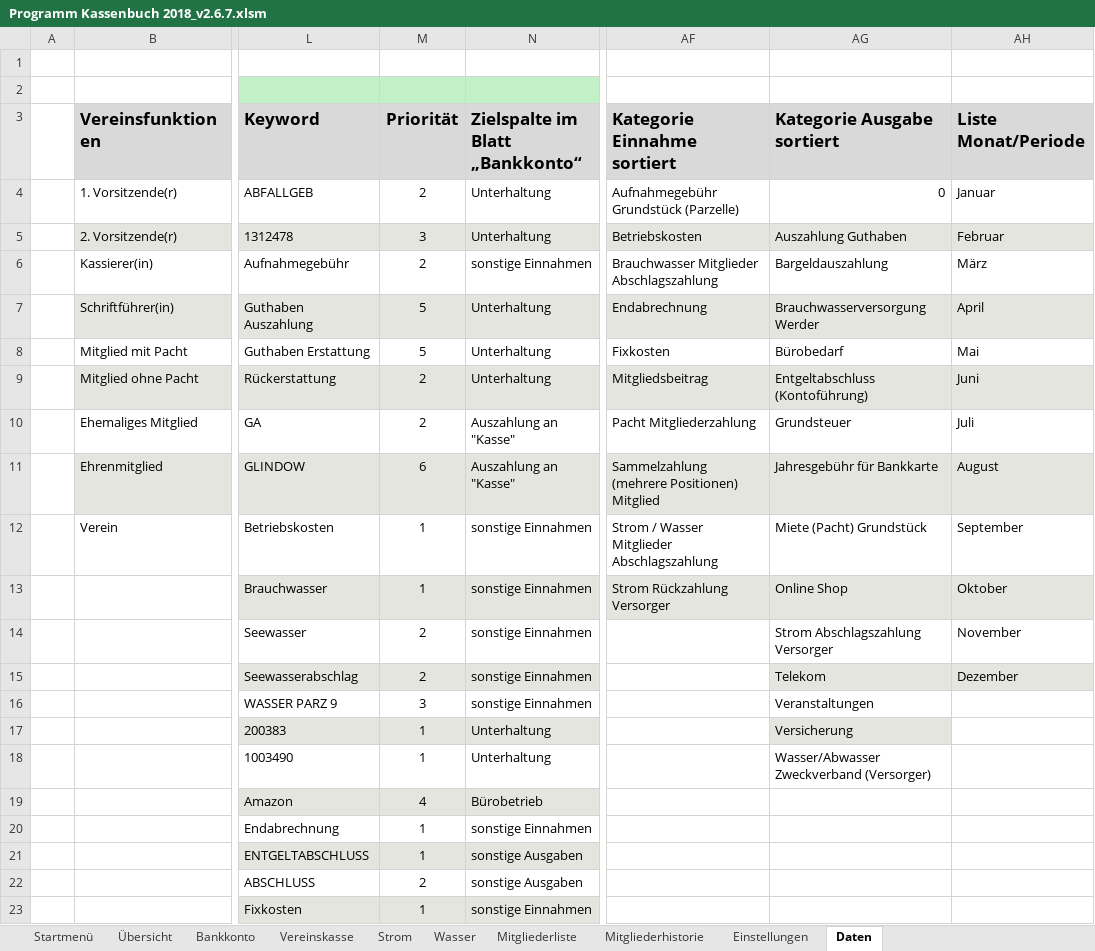
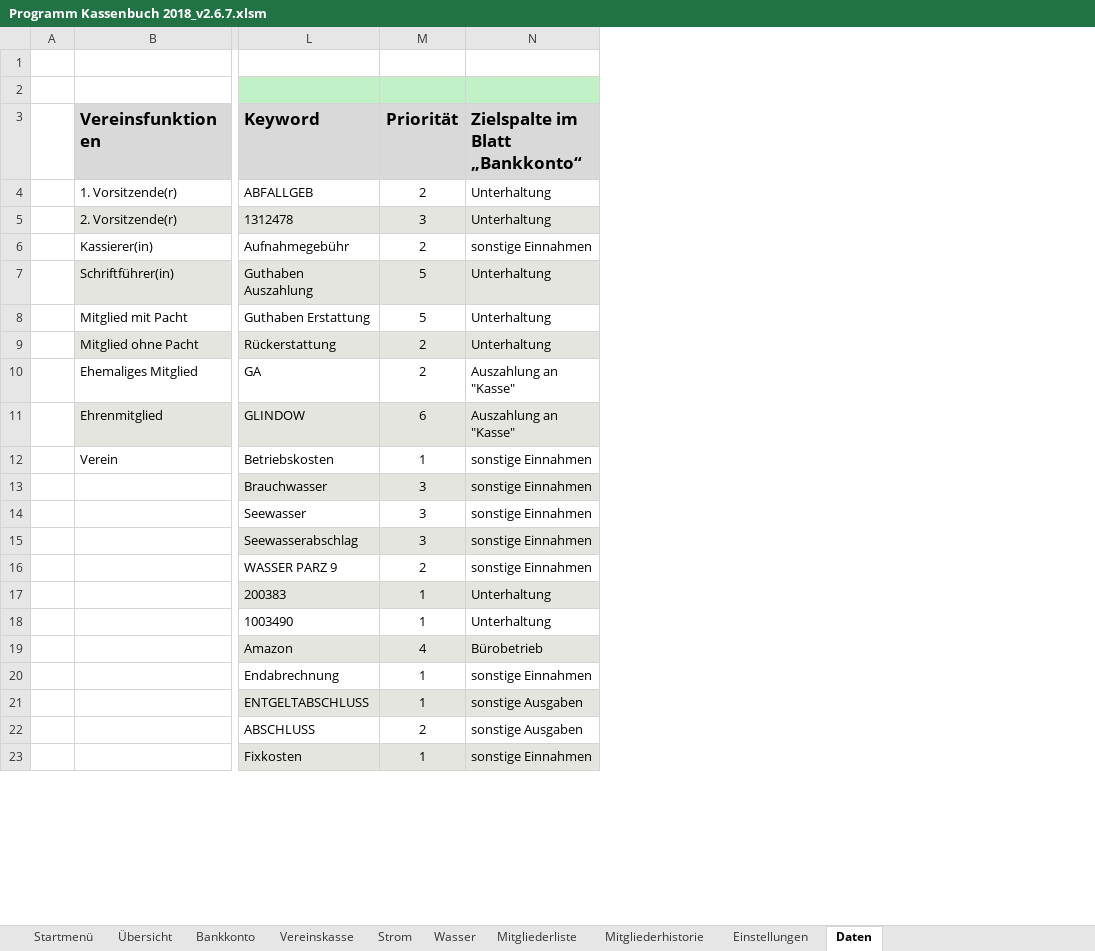
Before and after one commit to saschapreussler/Mein-Excel-Projekt, an Excel workbook: excel/Programm Kassenbuch 2018_v2.6.7.xlsm, sheet Daten, drawn as a sheet; only a part is shown, gaps mark what is left out; values as stored, in another font and other column widths than the file's, no borders; removed rows and columns are numbered as before the commit, all else as after; the diff covers the shown part only; the diff names each change by its address in the sheet, - before the commit and + after, or states it on an @@ line.

```diff
--- a/excel/Programm Kassenbuch 2018_v2.6.7.xlsm (sheet Daten)
+++ b/excel/Programm Kassenbuch 2018_v2.6.7.xlsm (sheet Daten)
@@ column AF (Kategorie Einnahme sortiert) hidden, rows 4-13: Aufnahmegebühr Grundstück (Parzelle) | Betriebskosten | Brauchwasser Mitglieder Abschlagszahlung | Endabrechnung | Fixkosten | Mitgliedsbeitrag | Pacht Mitgliederzahlung | Sammelzahlung (mehrere Positionen) Mitglied | Strom / Wasser Mitglieder Abschlagszahlung | Strom Rückzahlung Versorger @@
@@ column AG (Kategorie Ausgabe sortiert) hidden, rows 4-18: 0 | Auszahlung Guthaben | Bargeldauszahlung | Brauchwasserversorgung Werder | Bürobedarf | Entgeltabschluss (Kontoführung) | Grundsteuer | Jahresgebühr für Bankkarte | Miete (Pacht) Grundstück | Online Shop | Strom Abschlagszahlung Versorger | Telekom | Veranstaltungen | Versicherung | Wasser/Abwasser Zweckverband (Versorger) @@
@@ column AH (Liste Monat/Periode) hidden, rows 4-15: Januar | Februar | März | April | Mai | Juni | Juli | August | September | Oktober | November | Dezember @@
-M13 (Priorität): 1
+M13 (Priorität): 3
-M14:M15 (Priorität): 2
+M14:M15 (Priorität): 3
-M16 (Priorität): 3
+M16 (Priorität): 2
```
Also changed, not shown: 438 added rows elsewhere in this sheet, sheet Bankkonto, sheet Einstellungen, sheet Mitgliederhistorie, formulas that keep their value, charts or pictures, 7 other files.
